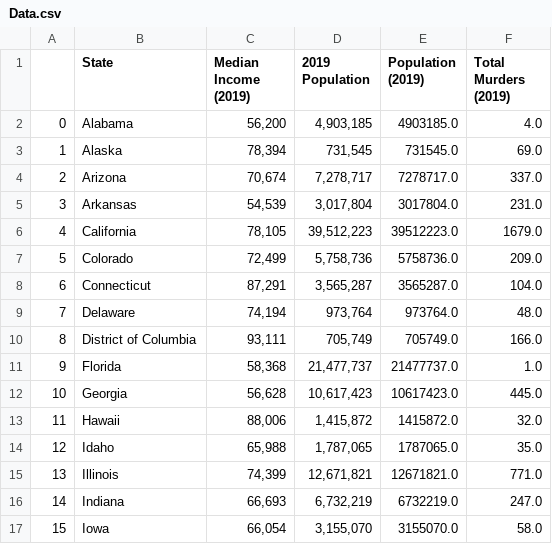
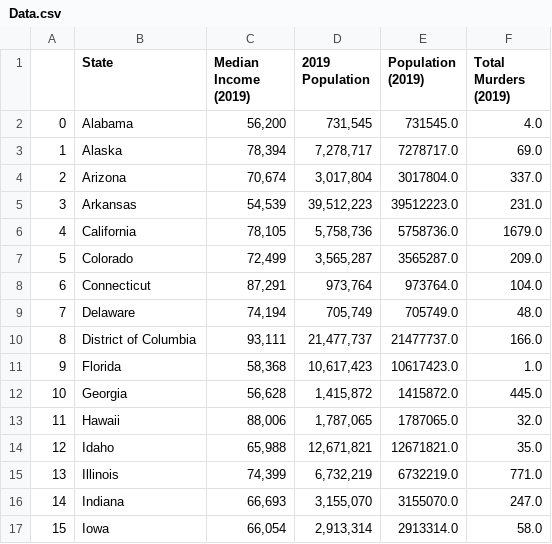
Before and after one commit to akarpie96/CrimeStats, a CSV file: Clean_Data_Output/Data.csv, drawn as a sheet; only a part is shown; the diff covers the shown part only.

Commit message:
added comments and historgrams + scatterplots to population & unemployment

```diff
--- a/Clean_Data_Output/Data.csv
+++ b/Clean_Data_Output/Data.csv
@@ -1,17 +1,17 @@
 ,State,Median Income (2019),2019 Population,Population (2019),Total Murders (2019)
-0,Alabama,"56,200","4,903,185",4903185.0,4.0
-1,Alaska,"78,394","731,545",731545.0,69.0
-2,Arizona,"70,674","7,278,717",7278717.0,337.0
-3,Arkansas,"54,539","3,017,804",3017804.0,231.0
-4,California,"78,105","39,512,223",39512223.0,1679.0
-5,Colorado,"72,499","5,758,736",5758736.0,209.0
-6,Connecticut,"87,291","3,565,287",3565287.0,104.0
-7,Delaware,"74,194","973,764",973764.0,48.0
-8,District of Columbia,"93,111","705,749",705749.0,166.0
-9,Florida,"58,368","21,477,737",21477737.0,1.0
-10,Georgia,"56,628","10,617,423",10617423.0,445.0
-11,Hawaii,"88,006","1,415,872",1415872.0,32.0
-12,Idaho,"65,988","1,787,065",1787065.0,35.0
-13,Illinois,"74,399","12,671,821",12671821.0,771.0
-14,Indiana,"66,693","6,732,219",6732219.0,247.0
-15,Iowa,"66,054","3,155,070",3155070.0,58.0
+0,Alabama,"56,200","731,545",731545.0,4.0
+1,Alaska,"78,394","7,278,717",7278717.0,69.0
+2,Arizona,"70,674","3,017,804",3017804.0,337.0
+3,Arkansas,"54,539","39,512,223",39512223.0,231.0
+4,California,"78,105","5,758,736",5758736.0,1679.0
+5,Colorado,"72,499","3,565,287",3565287.0,209.0
+6,Connecticut,"87,291","973,764",973764.0,104.0
+7,Delaware,"74,194","705,749",705749.0,48.0
+8,District of Columbia,"93,111","21,477,737",21477737.0,166.0
+9,Florida,"58,368","10,617,423",10617423.0,1.0
+10,Georgia,"56,628","1,415,872",1415872.0,445.0
+11,Hawaii,"88,006","1,787,065",1787065.0,32.0
+12,Idaho,"65,988","12,671,821",12671821.0,35.0
+13,Illinois,"74,399","6,732,219",6732219.0,771.0
+14,Indiana,"66,693","3,155,070",3155070.0,247.0
+15,Iowa,"66,054","2,913,314",2913314.0,58.0
```
Also changed, not shown: 70 edited cells elsewhere in this file, Clean_Data_Output/Population_Data.csv, 8 other files.
